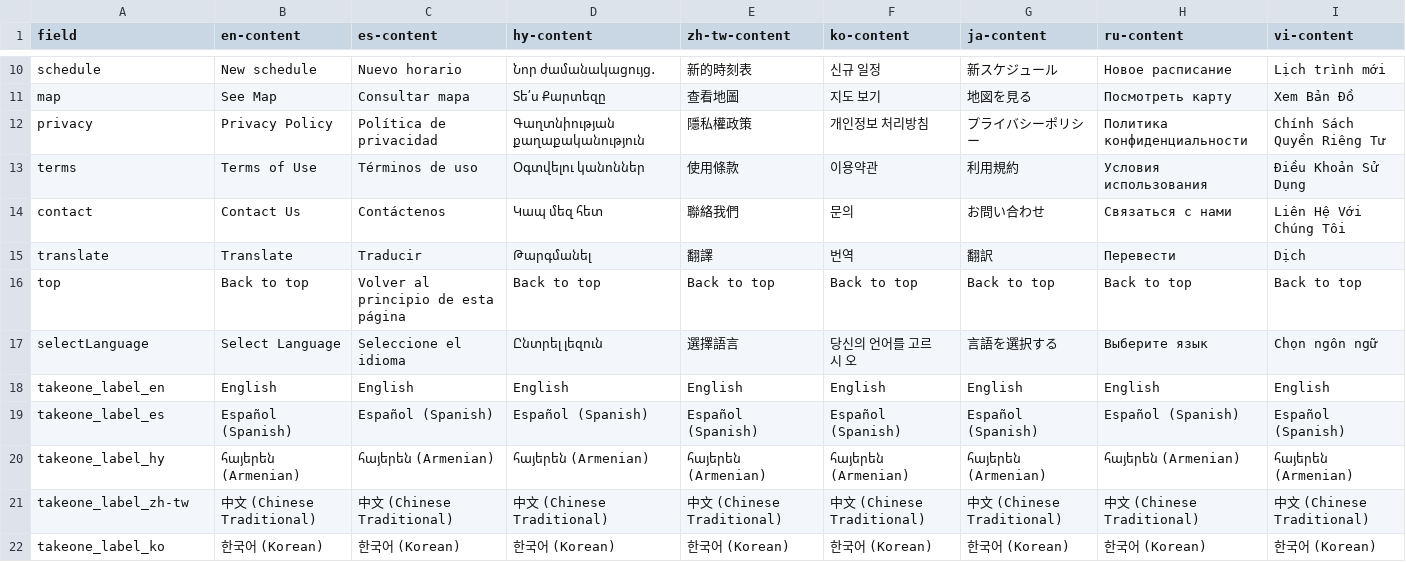
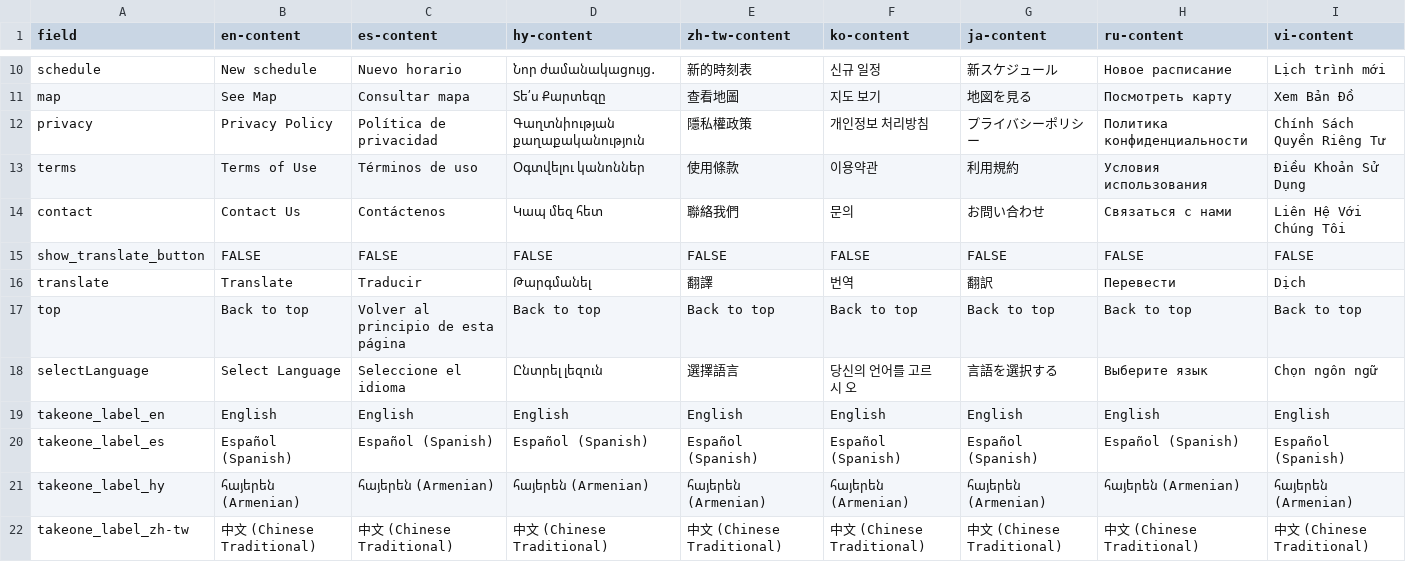
Before and after one commit to LACMTA/mybus-v3-dev, a CSV file: src/_data/2024-06/content.csv, drawn as a sheet; only a part is shown, gaps mark what is left out; the shorter side is filled out with more unchanged rows; the diff names each change by its address in the sheet, - before the commit and + after, or states it on an @@ line.

```diff
--- a/src/_data/2024-06/content.csv
+++ b/src/_data/2024-06/content.csv
+row 15: show_translate_button | FALSE | FALSE | FALSE | FALSE | FALSE | FALSE | FALSE | FALSE
```
Also changed, not shown: 16 other files.
